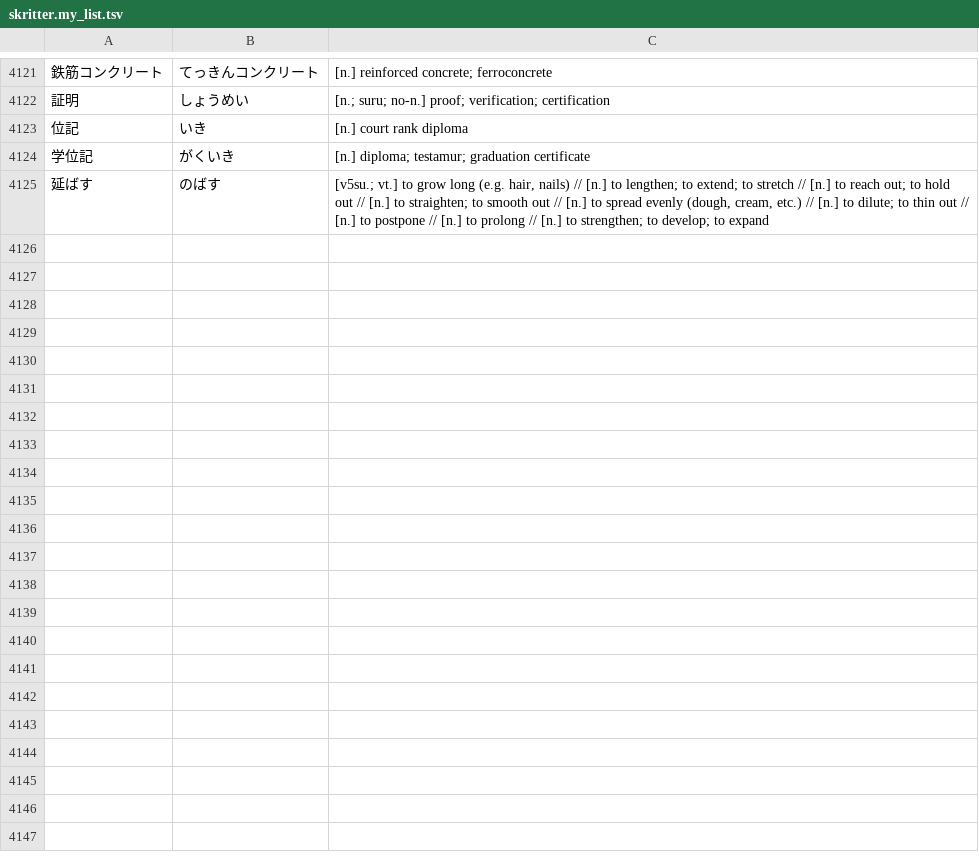
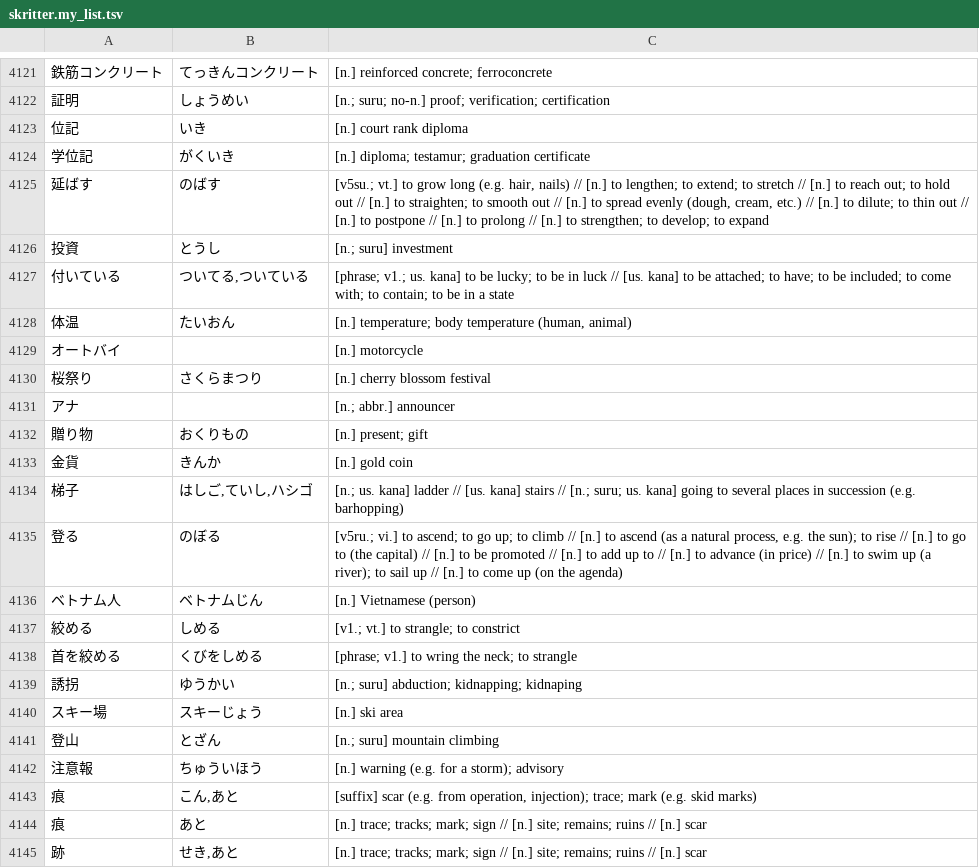
Before and after one commit to attilammagyar/jp-flashcards, a TSV file: skritter/skritter.my_list.tsv, drawn as a sheet; only a part is shown, gaps mark what is left out.

Commit message:
add words to Skritter from NHK Easy News

```diff
--- a/skritter/skritter.my_list.tsv
+++ b/skritter/skritter.my_list.tsv
@@ -4125 +4125,21 @@
 延ばす	のばす	[v5su.; vt.] to grow long (e.g. hair, nails) // [n.] to lengthen; to extend; to stretch // [n.] to reach out; to hold out // [n.] to straighten; to smooth out // [n.] to spread evenly (dough, cream, etc.) // [n.] to dilute; to thin out // [n.] to postpone // [n.] to prolong // [n.] to strengthen; to develop; to expand
+投資	とうし	[n.; suru] investment
+付いている	ついてる,ついている	[phrase; v1.; us. kana] to be lucky; to be in luck // [us. kana] to be attached; to have; to be included; to come with; to contain; to be in a state
+体温	たいおん	[n.] temperature; body temperature (human, animal)
+オートバイ		[n.] motorcycle
+桜祭り	さくらまつり	[n.] cherry blossom festival
+アナ		[n.; abbr.] announcer
+贈り物	おくりもの	[n.] present; gift
+金貨	きんか	[n.] gold coin
+梯子	はしご,ていし,ハシゴ	[n.; us. kana] ladder // [us. kana] stairs // [n.; suru; us. kana] going to several places in succession (e.g. barhopping)
+登る	のぼる	[v5ru.; vi.] to ascend; to go up; to climb // [n.] to ascend (as a natural process, e.g. the sun); to rise // [n.] to go to (the capital) // [n.] to be promoted // [n.] to add up to // [n.] to advance (in price) // [n.] to swim up (a river); to sail up // [n.] to come up (on the agenda)
+ベトナム人	ベトナムじん	[n.] Vietnamese (person)
+絞める	しめる	[v1.; vt.] to strangle; to constrict
+首を絞める	くびをしめる	[phrase; v1.] to wring the neck; to strangle
+誘拐	ゆうかい	[n.; suru] abduction; kidnapping; kidnaping
+スキー場	スキーじょう	[n.] ski area
+登山	とざん	[n.; suru] mountain climbing
+注意報	ちゅういほう	[n.] warning (e.g. for a storm); advisory
+痕	こん,あと	[suffix] scar (e.g. from operation, injection); trace; mark (e.g. skid marks)
+痕	あと	[n.] trace; tracks; mark; sign // [n.] site; remains; ruins // [n.] scar
+跡	せき,あと	[n.] trace; tracks; mark; sign // [n.] site; remains; ruins // [n.] scar
```
Also changed, not shown: skritter/yomikata_blacklist.tsv.
